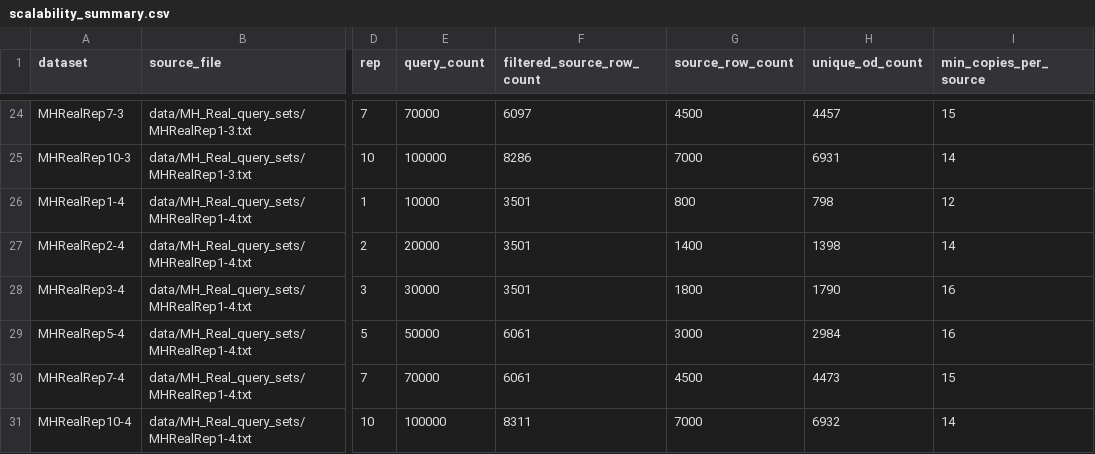
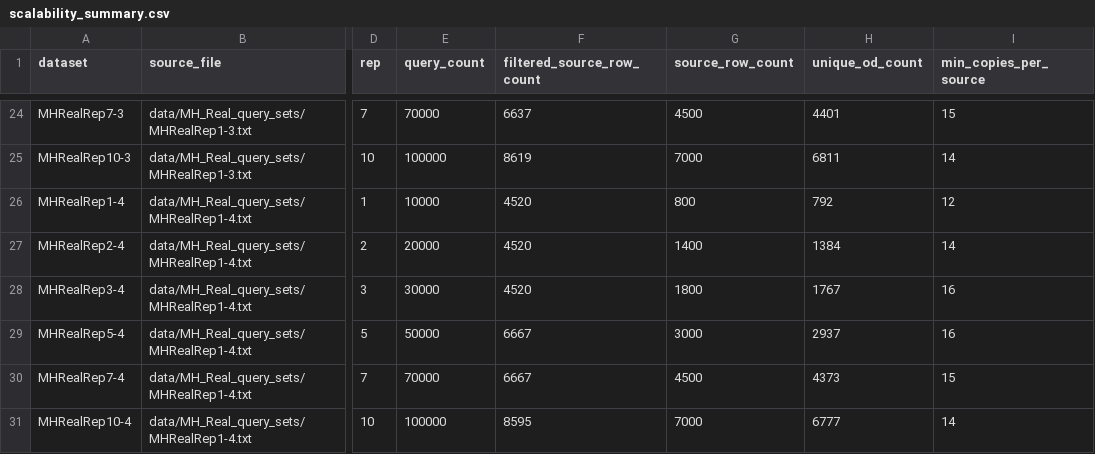
Before and after one commit to YehongXu1/GRO-Pro, a CSV file: data/MH_Real_query_sets_scalability_inner_progressive_peak1h/scalability_summary.csv, drawn as a sheet; only a part is shown, gaps mark what is left out; the diff covers the shown part only; the diff names each change by its address in the sheet, - before the commit and + after, or states it on an @@ line.

```diff
--- a/data/MH_Real_query_sets_scalability_inner_progressive_peak1h/scalability_summary.csv
+++ b/data/MH_Real_query_sets_scalability_inner_progressive_peak1h/scalability_summary.csv
-F24 (filtered_source_row_count): 6097
+F24 (filtered_source_row_count): 6637
-H24 (unique_od_count): 4457
+H24 (unique_od_count): 4401
-F25 (filtered_source_row_count): 8286
+F25 (filtered_source_row_count): 8619
-H25 (unique_od_count): 6931
+H25 (unique_od_count): 6811
-F26:F28 (filtered_source_row_count): 3501
+F26:F28 (filtered_source_row_count): 4520
-H26 (unique_od_count): 798
+H26 (unique_od_count): 792
-H27 (unique_od_count): 1398
+H27 (unique_od_count): 1384
-H28 (unique_od_count): 1790
+H28 (unique_od_count): 1767
-F29:F30 (filtered_source_row_count): 6061
+F29:F30 (filtered_source_row_count): 6667
-H29 (unique_od_count): 2984
+H29 (unique_od_count): 2937
-H30 (unique_od_count): 4473
+H30 (unique_od_count): 4373
-F31 (filtered_source_row_count): 8311
+F31 (filtered_source_row_count): 8595
-H31 (unique_od_count): 6932
+H31 (unique_od_count): 6777
```
Also changed, not shown: 43 edited cells elsewhere in this file, data/MH_Real_query_sets/query_set_summary.csv, 51 other files.
